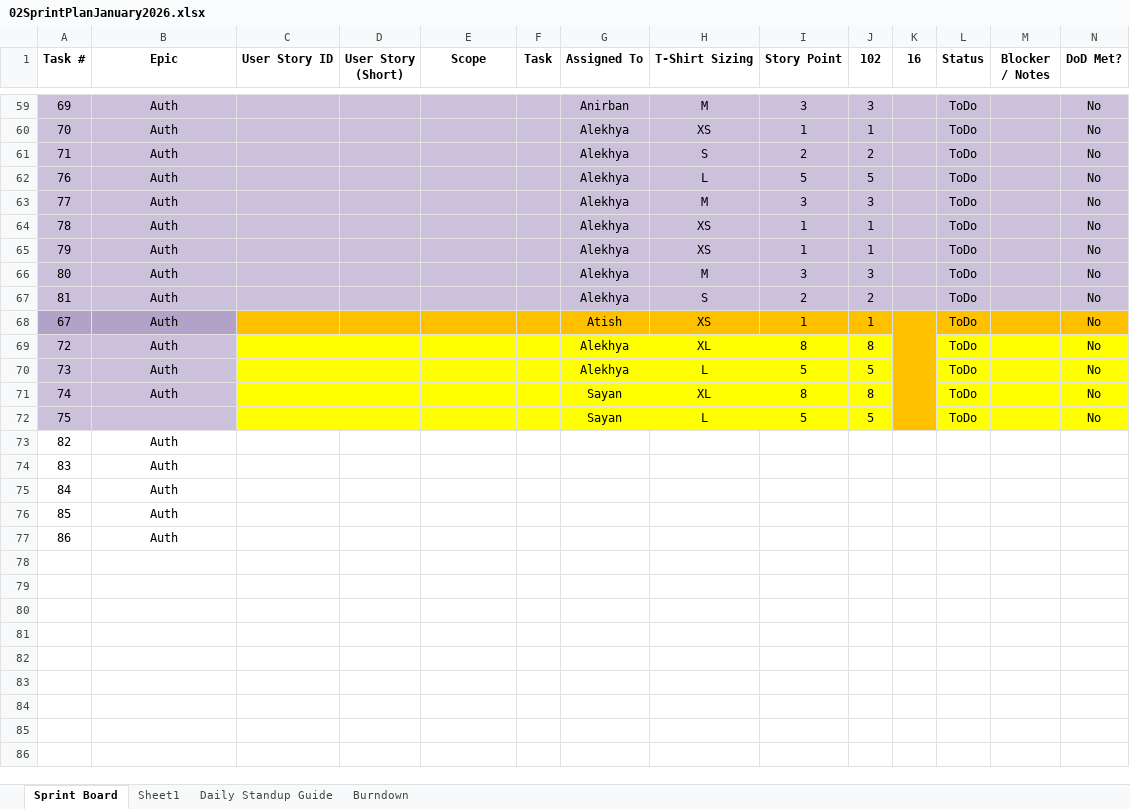
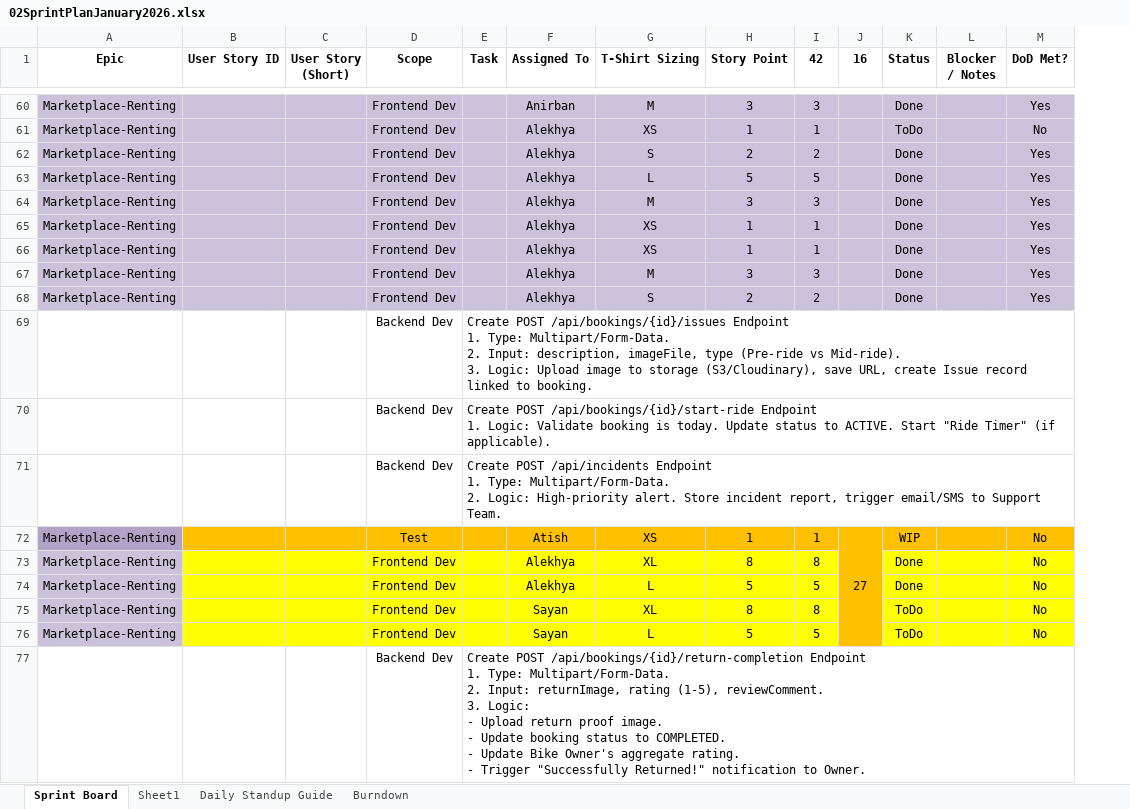
Before and after one commit to anodiamadmin/Micro2Move, an Excel workbook: BusinessAnalysis/02SprintPlanJanuary2026.xlsx, sheet Sprint Board, drawn as a sheet; only a part is shown, gaps mark what is left out; values as stored, in another font and other column widths than the file's, no borders; removed rows and columns are numbered as before the commit, all else as after; ↵ is a line break in a cell; the diff covers the shown part only; the diff names each change by its address in the sheet, - before the commit and + after, or states it on an @@ line.

```diff
--- a/BusinessAnalysis/02SprintPlanJanuary2026.xlsx (sheet Sprint Board)
+++ b/BusinessAnalysis/02SprintPlanJanuary2026.xlsx (sheet Sprint Board)
-column A (Task #), rows 59-72: 69 | 70 | 71 | 76 | 77 | 78 | 79 | 80 | 81 | 67 | 72 | 73 | 74 | 75
-I1: 102
+I1: 42
-A60:A68 (Epic): Auth
+A60:A68 (Epic): Marketplace-Renting
-D60:D68 (Scope): (empty)
+D60:D68 (Scope): Frontend Dev
-K60 (Status): ToDo
+K60 (Status): Done
-M60 (DoD Met?): No
+M60 (DoD Met?): Yes
-K62:K68 (Status): ToDo
+K62:K68 (Status): Done
-M62:M68 (DoD Met?): No
+M62:M68 (DoD Met?): Yes
+row 69:  |  |  | Backend Dev | Create POST /api/bookings/{id}/issues Endpoint ↵ 1. Type: Multipart/Form-Data. ↵ 2. Input: description, imageFile, type (Pre-ride vs Mid-ride). ↵ 3. Logic: Upload image to storage (S3/Cloudinary), save URL, create Issue record linked to booking.
+row 70:  |  |  | Backend Dev | Create POST /api/bookings/{id}/start-ride Endpoint ↵ 1. Logic: Validate booking is today. Update status to ACTIVE. Start "Ride Timer" (if applicable).
+row 71:  |  |  | Backend Dev | Create POST /api/incidents Endpoint ↵ 1. Type: Multipart/Form-Data. ↵ 2. Logic: High-priority alert. Store incident report, trigger email/SMS to Support Team.
-A72:A75 (Epic): Auth
+A72:A75 (Epic): Marketplace-Renting
-D72 (Scope): (empty)
+D72 (Scope): Test
-J72 (16): (empty)
+J72 (16): 27
-K72 (Status): ToDo
+K72 (Status): WIP
-D73:D76 (Scope): (empty)
+D73:D76 (Scope): Frontend Dev
-K73:K74 (Status): ToDo
+K73:K74 (Status): Done
-A76 (Epic): (empty)
+A76 (Epic): Marketplace-Renting
-row 73: 82 | Auth
-row 74: 83 | Auth
-row 75: 84 | Auth
-row 76: 85 | Auth
-row 77: 86 | Auth
+row 77:  |  |  | Backend Dev | Create POST /api/bookings/{id}/return-completion Endpoint ↵ 1. Type: Multipart/Form-Data. ↵ 2. Input: returnImage, rating (1-5), reviewComment. ↵ 3. Logic: ↵ - Upload return proof image. ↵ - Update booking status to COMPLETED. ↵ - Update Bike Owner's aggregate rating. ↵ - Trigger "Successfully Returned!" notification to Owner.
```
Also changed, not shown: 24 added rows, 23 removed rows, 47 edited cells, cell formats and merged cells elsewhere in this sheet, formulas that keep their value, BusinessAnalysis/ProductBacklog.xlsx.
